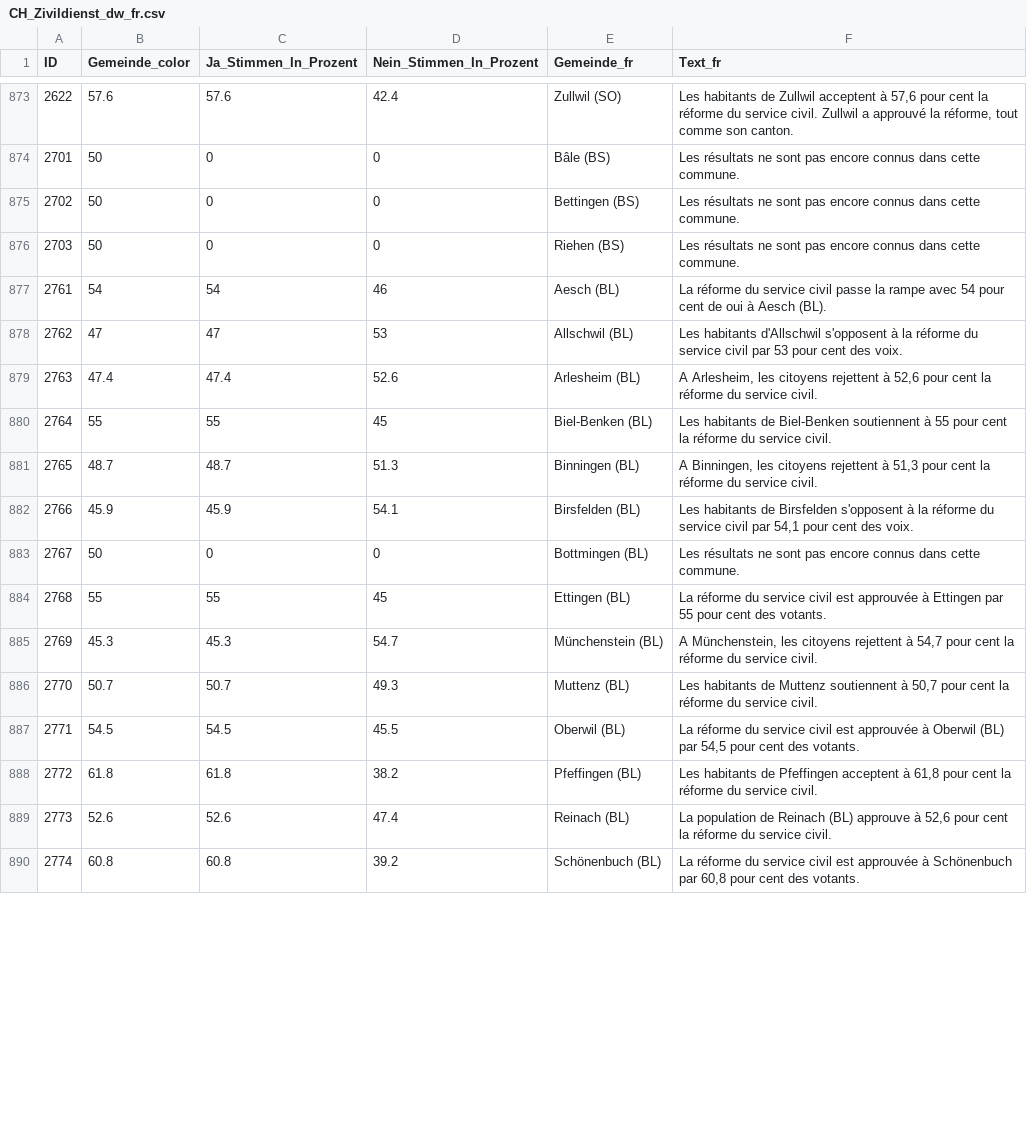
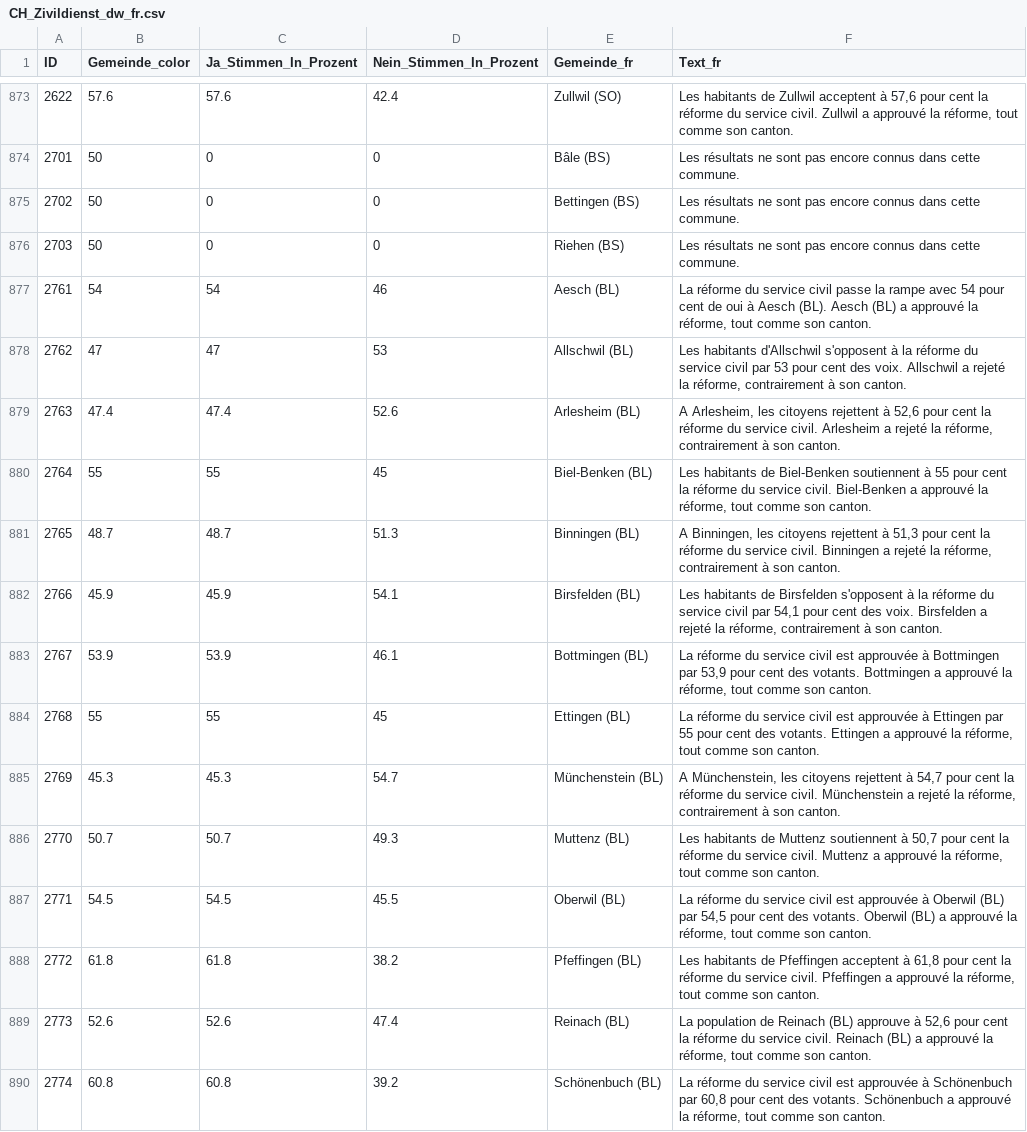
Before and after one commit to awp-finanznachrichten/lena_juni2026, a CSV file: Output_Switzerland/CH_Zivildienst_dw_fr.csv, drawn as a sheet; only a part is shown, gaps mark what is left out; the diff covers the shown part only.

```diff
--- a/Output_Switzerland/CH_Zivildienst_dw_fr.csv
+++ b/Output_Switzerland/CH_Zivildienst_dw_fr.csv
@@ -876,15 +876,15 @@
 2703,50,0,0,"Riehen (BS)","Les résultats ne sont pas encore connus dans cette commune."
-2761,54,54,46,"Aesch (BL)","La réforme du service civil passe la rampe avec 54 pour cent de oui à Aesch (BL)."
-2762,47,47,53,"Allschwil (BL)","Les habitants d'Allschwil s'opposent à la réforme du service civil par 53 pour cent des voix."
-2763,47.4,47.4,52.6,"Arlesheim (BL)","A Arlesheim, les citoyens rejettent à 52,6 pour cent la réforme du service civil."
-2764,55,55,45,"Biel-Benken (BL)","Les habitants de Biel-Benken soutiennent à 55 pour cent la réforme du service civil."
-2765,48.7,48.7,51.3,"Binningen (BL)","A Binningen, les citoyens rejettent à 51,3 pour cent la réforme du service civil."
-2766,45.9,45.9,54.1,"Birsfelden (BL)","Les habitants de Birsfelden s'opposent à la réforme du service civil par 54,1 pour cent des voix."
-2767,50,0,0,"Bottmingen (BL)","Les résultats ne sont pas encore connus dans cette commune."
-2768,55,55,45,"Ettingen (BL)","La réforme du service civil est approuvée à Ettingen par 55 pour cent des votants."
-2769,45.3,45.3,54.7,"Münchenstein (BL)","A Münchenstein, les citoyens rejettent à 54,7 pour cent la réforme du service civil."
-2770,50.7,50.7,49.3,"Muttenz (BL)","Les habitants de Muttenz soutiennent à 50,7 pour cent la réforme du service civil."
-2771,54.5,54.5,45.5,"Oberwil (BL)","La réforme du service civil est approuvée à Oberwil (BL) par 54,5 pour cent des votants."
-2772,61.8,61.8,38.2,"Pfeffingen (BL)","Les habitants de Pfeffingen acceptent à 61,8 pour cent la réforme du service civil."
-2773,52.6,52.6,47.4,"Reinach (BL)","La population de Reinach (BL) approuve à 52,6 pour cent la réforme du service civil."
-2774,60.8,60.8,39.2,"Schönenbuch (BL)","La réforme du service civil est approuvée à Schönenbuch par 60,8 pour cent des votants."
+2761,54,54,46,"Aesch (BL)","La réforme du service civil passe la rampe avec 54 pour cent de oui à Aesch (BL). Aesch (BL) a approuvé la réforme, tout comme son canton."
+2762,47,47,53,"Allschwil (BL)","Les habitants d'Allschwil s'opposent à la réforme du service civil par 53 pour cent des voix. Allschwil a rejeté la réforme, contrairement à son canton."
+2763,47.4,47.4,52.6,"Arlesheim (BL)","A Arlesheim, les citoyens rejettent à 52,6 pour cent la réforme du service civil. Arlesheim a rejeté la réforme, contrairement à son canton."
+2764,55,55,45,"Biel-Benken (BL)","Les habitants de Biel-Benken soutiennent à 55 pour cent la réforme du service civil. Biel-Benken a approuvé la réforme, tout comme son canton."
+2765,48.7,48.7,51.3,"Binningen (BL)","A Binningen, les citoyens rejettent à 51,3 pour cent la réforme du service civil. Binningen a rejeté la réforme, contrairement à son canton."
+2766,45.9,45.9,54.1,"Birsfelden (BL)","Les habitants de Birsfelden s'opposent à la réforme du service civil par 54,1 pour cent des voix. Birsfelden a rejeté la réforme, contrairement à son canton."
+2767,53.9,53.9,46.1,"Bottmingen (BL)","La réforme du service civil est approuvée à Bottmingen par 53,9 pour cent des votants. Bottmingen a approuvé la réforme, tout comme son canton."
+2768,55,55,45,"Ettingen (BL)","La réforme du service civil est approuvée à Ettingen par 55 pour cent des votants. Ettingen a approuvé la réforme, tout comme son canton."
+2769,45.3,45.3,54.7,"Münchenstein (BL)","A Münchenstein, les citoyens rejettent à 54,7 pour cent la réforme du service civil. Münchenstein a rejeté la réforme, contrairement à son canton."
+2770,50.7,50.7,49.3,"Muttenz (BL)","Les habitants de Muttenz soutiennent à 50,7 pour cent la réforme du service civil. Muttenz a approuvé la réforme, tout comme son canton."
+2771,54.5,54.5,45.5,"Oberwil (BL)","La réforme du service civil est approuvée à Oberwil (BL) par 54,5 pour cent des votants. Oberwil (BL) a approuvé la réforme, tout comme son canton."
+2772,61.8,61.8,38.2,"Pfeffingen (BL)","Les habitants de Pfeffingen acceptent à 61,8 pour cent la réforme du service civil. Pfeffingen a approuvé la réforme, tout comme son canton."
+2773,52.6,52.6,47.4,"Reinach (BL)","La population de Reinach (BL) approuve à 52,6 pour cent la réforme du service civil. Reinach (BL) a approuvé la réforme, tout comme son canton."
+2774,60.8,60.8,39.2,"Schönenbuch (BL)","La réforme du service civil est approuvée à Schönenbuch par 60,8 pour cent des votants. Schönenbuch a approuvé la réforme, tout comme son canton."
```
Also changed, not shown: 80 edited cells elsewhere in this file, Output_Cantons/BL_CH_Zuwanderung_dw_de.csv, Output_Switzerland/CH_Zivildienst_all_data.csv, 10 other files.
